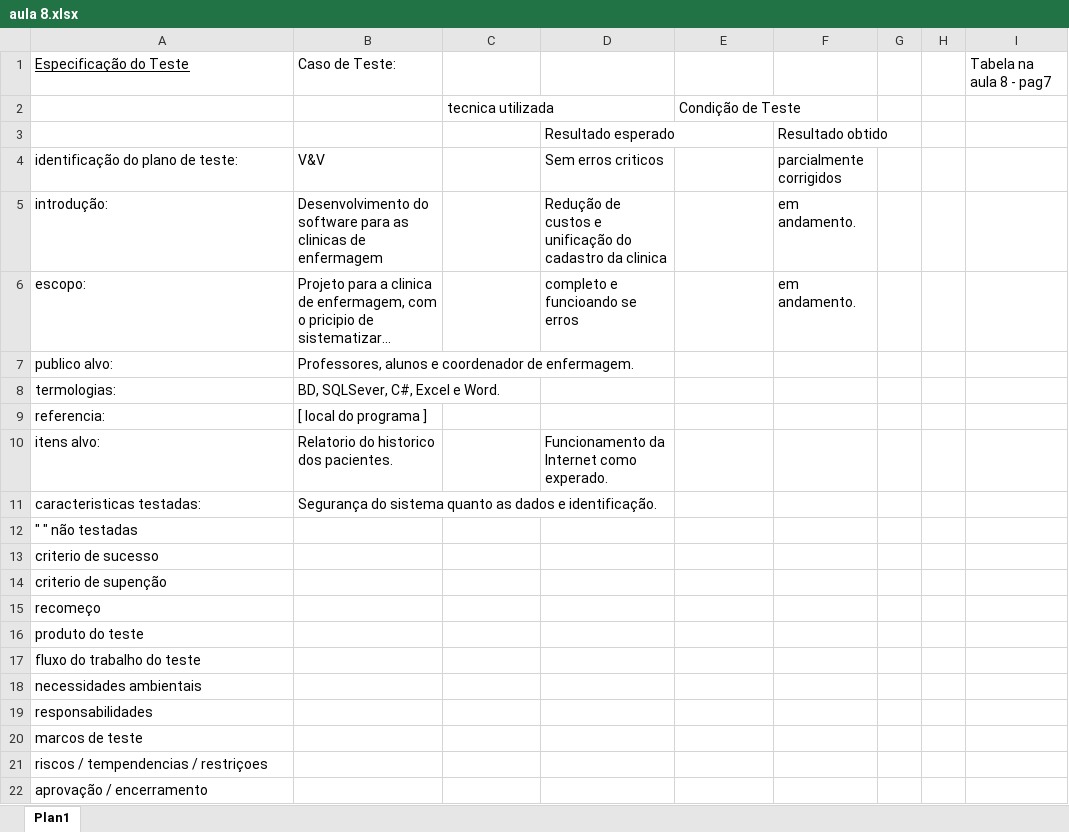
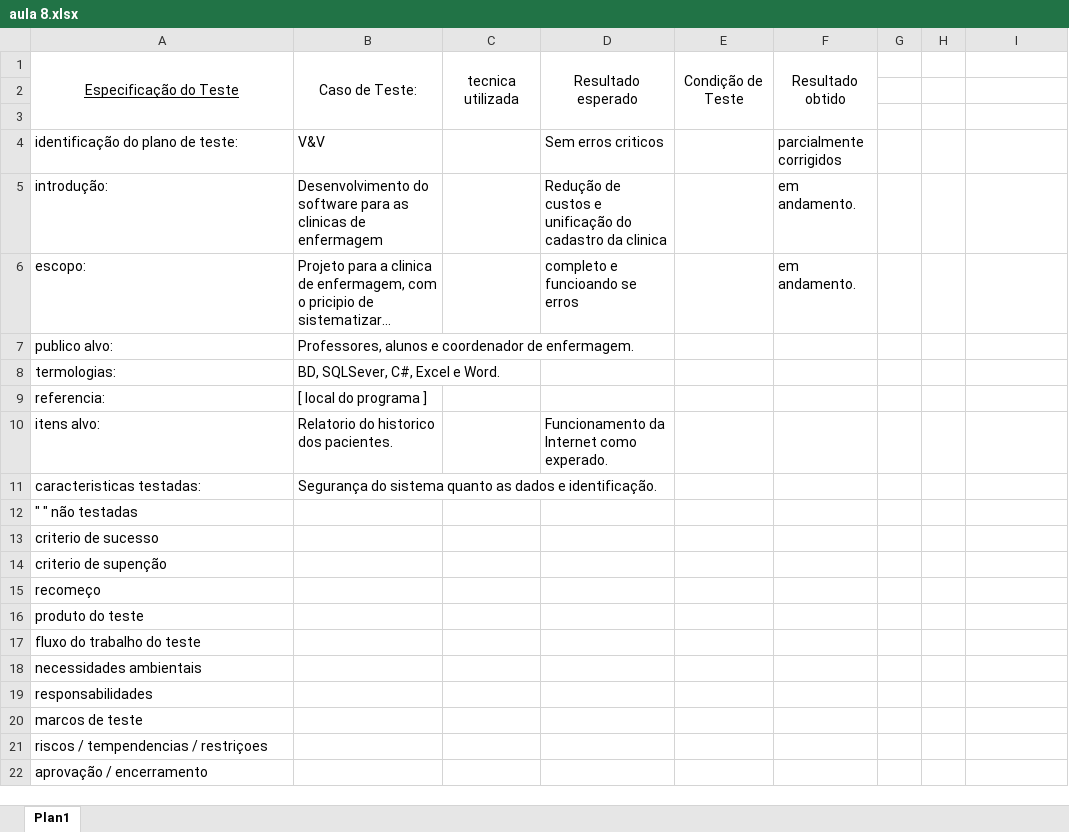
Before and after one commit to guhsanchez/Pim-Enfermagem, an Excel workbook: Cronograma/aula 8.xlsx, sheet Plan1, drawn as a sheet; long unchanged cells end in …; values as stored, in another font and other column widths than the file's, no borders; the diff names each change by its address in the sheet, - before the commit and + after, or states it on an @@ line.

```diff
--- a/Cronograma/aula 8.xlsx (sheet Plan1)
+++ b/Cronograma/aula 8.xlsx (sheet Plan1)
-A1:B1 alignment: left
+A1:B1 alignment: center
+A1:A3 merged
+B1:B3 merged
-C1: (empty)
+C1: tecnica utilizada
+C1:C3 merged
-D1: (empty)
+D1: Resultado esperado
+D1:D3 merged
-E1: (empty)
+E1: Condição de Teste
+E1:E3 merged
-F1: (empty)
+F1: Resultado obtido
+F1:F3 merged
-I1: Tabela na aula 8 - pag7
+I1: (empty)
-row 2:  |  | tecnica utilizada |  | Condição de Teste
+row 2: (empty)
-row 3:  |  |  | Resultado esperado |  | Resultado obtido
+row 3: (empty)
```
Also changed, not shown: 18 other files.
